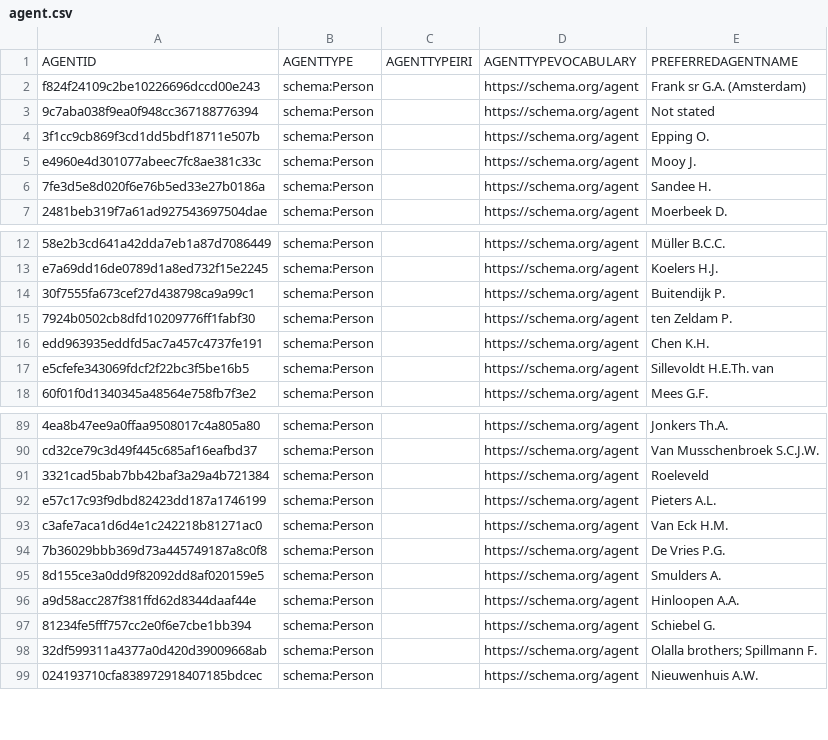
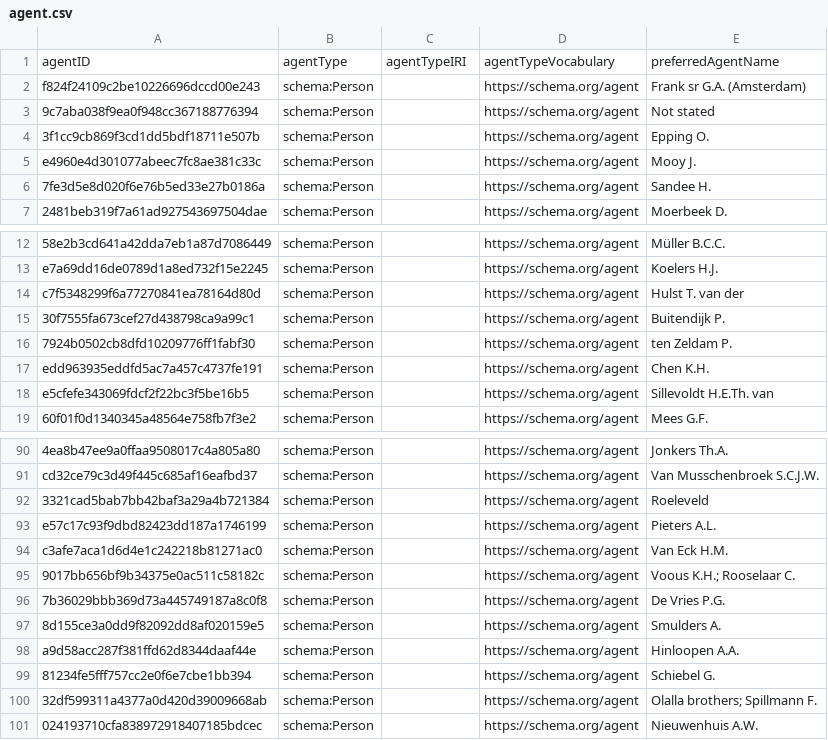
Before and after one commit to ymgan/dwc-dp-examples, a CSV file: material/dissco/output_data/agent.csv, drawn as a sheet; only a part is shown, gaps mark what is left out; removed rows and columns are numbered as before the commit, all else as after; the diff names each change by its address in the sheet, - before the commit and + after, or states it on an @@ line.

```diff
--- a/material/dissco/output_data/agent.csv
+++ b/material/dissco/output_data/agent.csv
-row 1: AGENTID | AGENTTYPE | AGENTTYPEIRI | AGENTTYPEVOCABULARY | PREFERREDAGENTNAME
+row 1: agentID | agentType | agentTypeIRI | agentTypeVocabulary | preferredAgentName
+row 14: c7f5348299f6a77270841ea78164d80d | schema:Person |  | https://schema.org/agent | Hulst T. van der
+row 95: 9017bb656bf9b34375e0ac511c58182c | schema:Person |  | https://schema.org/agent | Voous K.H.; Rooselaar C.
```
Also changed, not shown: material/dissco/output_data/event.csv, material/dissco/output_data/identification-taxon.csv, 13 other files.
